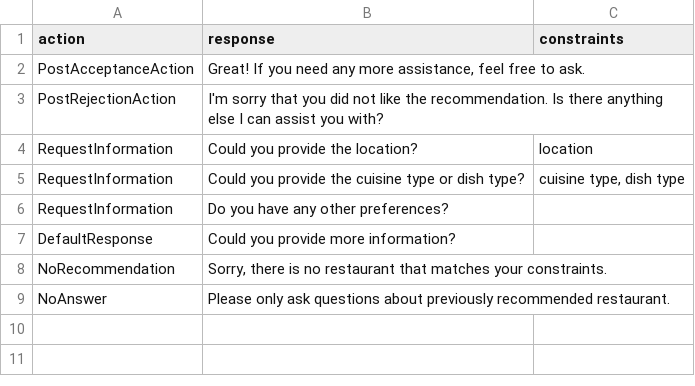
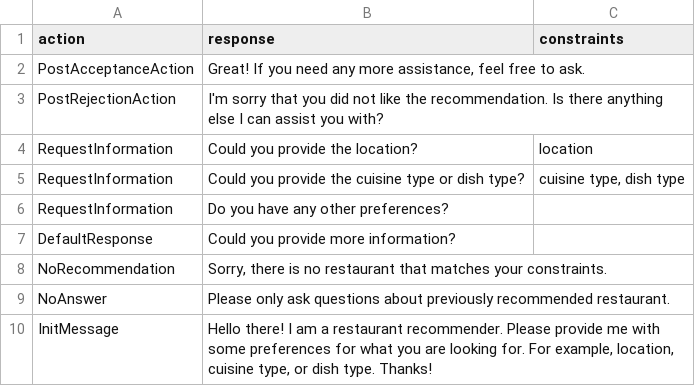
Before and after one commit to D3Mlab/llm-convrec, a CSV file: domain_specific/configs/restaurant_configs/hard_coded_responses.csv, drawn as a sheet; the diff names each change by its address in the sheet, - before the commit and + after, or states it on an @@ line.

Commit message:
Made init message and constraint values to be in explanation configurable

```diff
--- a/domain_specific/configs/restaurant_configs/hard_coded_responses.csv
+++ b/domain_specific/configs/restaurant_configs/hard_coded_responses.csv
+row 10: InitMessage | Hello there! I am a restaurant recommender. Please provide me with some preferences for what you are looking for. For example, location, cuisine type, or dish type. Thanks!
```
Also changed, not shown: domain_specific/configs/clothing_configs/constraints_config.csv, domain_specific/configs/clothing_configs/hard_coded_responses.csv, 5 other files.
